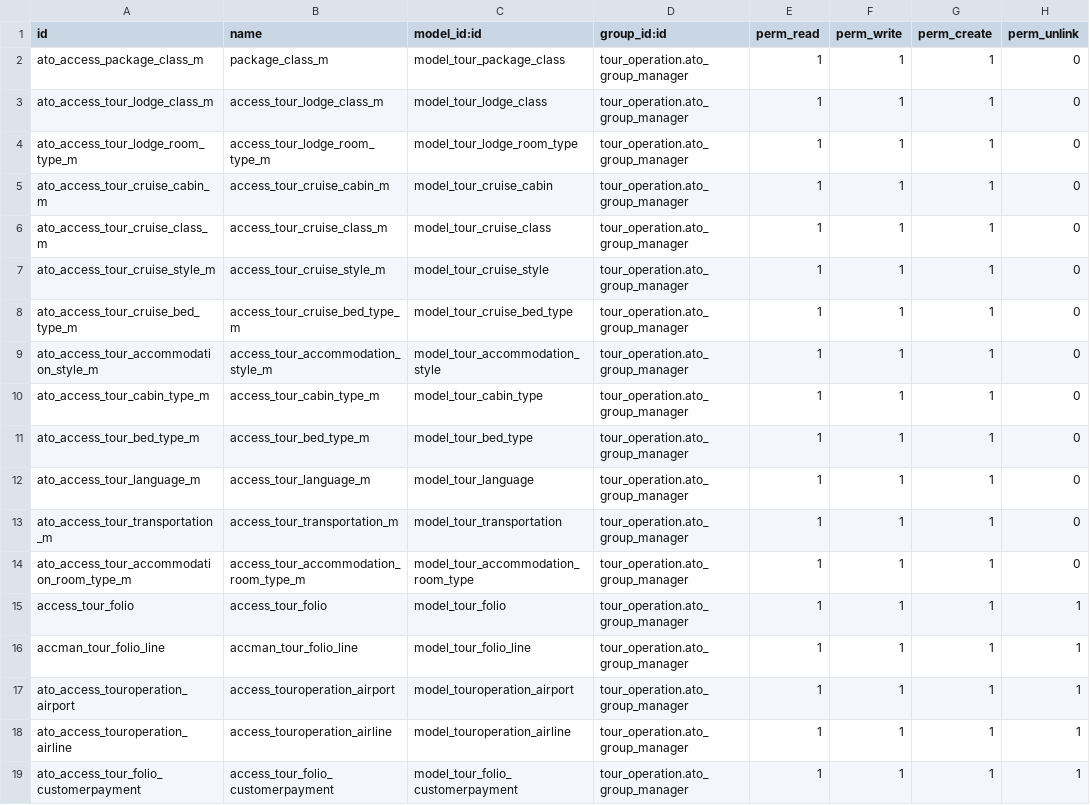
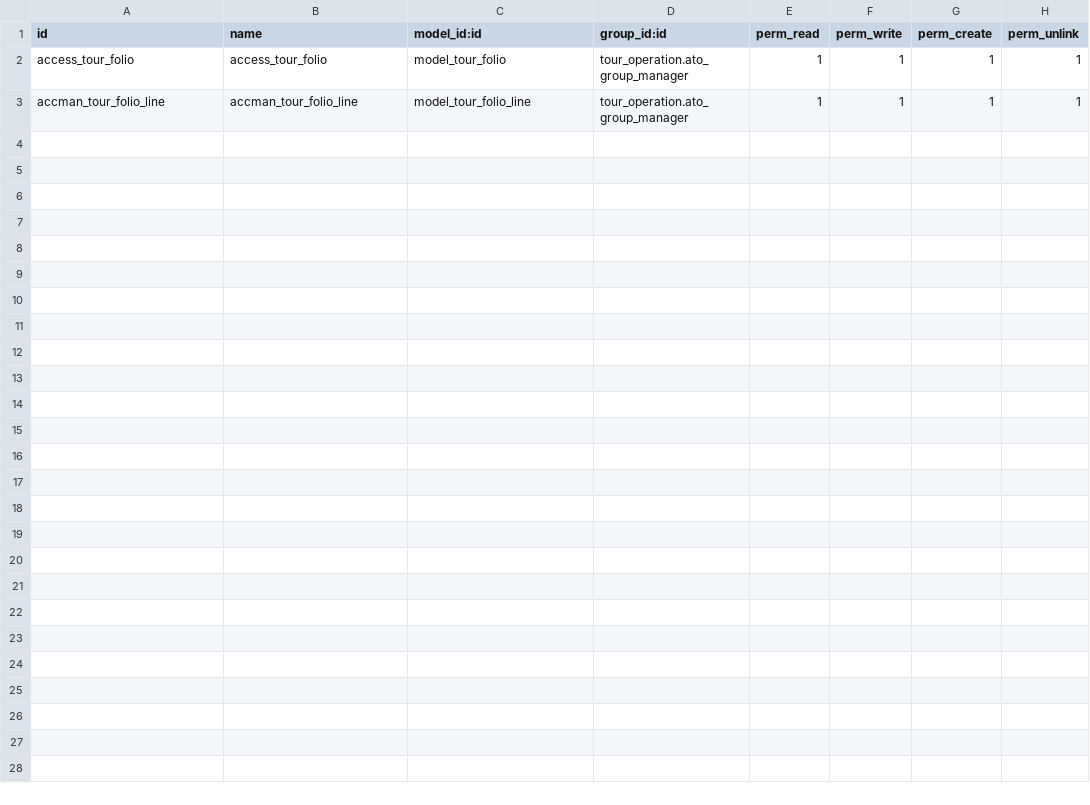
Before and after one commit to omarlemorac/touroperation, a CSV file: tour_operation/security/ir.model.access.csv, drawn as a sheet; the diff names each change by its address in the sheet, - before the commit and + after, or states it on an @@ line.

Commit message:
[ADD][FIX] folio odoo v8 upgrade, onchange_partner_id warning fix

```diff
--- a/tour_operation/security/ir.model.access.csv
+++ b/tour_operation/security/ir.model.access.csv
-row 2: ato_access_package_class_m | package_class_m | model_tour_package_class | tour_operation.ato_group_manager | 1 | 1 | 1 | 0
-row 3: ato_access_tour_lodge_class_m | access_tour_lodge_class_m | model_tour_lodge_class | tour_operation.ato_group_manager | 1 | 1 | 1 | 0
-row 4: ato_access_tour_lodge_room_type_m | access_tour_lodge_room_type_m | model_tour_lodge_room_type | tour_operation.ato_group_manager | 1 | 1 | 1 | 0
-row 5: ato_access_tour_cruise_cabin_m | access_tour_cruise_cabin_m | model_tour_cruise_cabin | tour_operation.ato_group_manager | 1 | 1 | 1 | 0
-row 6: ato_access_tour_cruise_class_m | access_tour_cruise_class_m | model_tour_cruise_class | tour_operation.ato_group_manager | 1 | 1 | 1 | 0
-row 7: ato_access_tour_cruise_style_m | access_tour_cruise_style_m | model_tour_cruise_style | tour_operation.ato_group_manager | 1 | 1 | 1 | 0
-row 8: ato_access_tour_cruise_bed_type_m | access_tour_cruise_bed_type_m | model_tour_cruise_bed_type | tour_operation.ato_group_manager | 1 | 1 | 1 | 0
-row 9: ato_access_tour_accommodation_style_m | access_tour_accommodation_style_m | model_tour_accommodation_style | tour_operation.ato_group_manager | 1 | 1 | 1 | 0
-row 10: ato_access_tour_cabin_type_m | access_tour_cabin_type_m | model_tour_cabin_type | tour_operation.ato_group_manager | 1 | 1 | 1 | 0
-row 11: ato_access_tour_bed_type_m | access_tour_bed_type_m | model_tour_bed_type | tour_operation.ato_group_manager | 1 | 1 | 1 | 0
-row 12: ato_access_tour_language_m | access_tour_language_m | model_tour_language | tour_operation.ato_group_manager | 1 | 1 | 1 | 0
-row 13: ato_access_tour_transportation_m | access_tour_transportation_m | model_tour_transportation | tour_operation.ato_group_manager | 1 | 1 | 1 | 0
-row 14: ato_access_tour_accommodation_room_type_m | access_tour_accommodation_room_type_m | model_tour_accommodation_room_type | tour_operation.ato_group_manager | 1 | 1 | 1 | 0
-row 17: ato_access_touroperation_airport | access_touroperation_airport | model_touroperation_airport | tour_operation.ato_group_manager | 1 | 1 | 1 | 1
-row 18: ato_access_touroperation_airline | access_touroperation_airline | model_touroperation_airline | tour_operation.ato_group_manager | 1 | 1 | 1 | 1
-row 19: ato_access_tour_folio_customerpayment | access_tour_folio_customerpayment | model_tour_folio_customerpayment | tour_operation.ato_group_manager | 1 | 1 | 1 | 1
```
Also changed, not shown: 42 other files.
